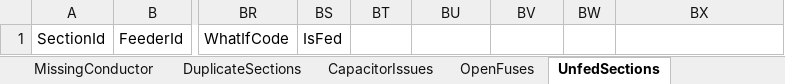
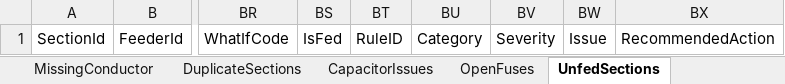
Before and after one commit to mtbeekle/584project, an Excel workbook: data/exports/synergi_validation_results.xlsx, sheet UnfedSections, drawn as a sheet; only a part is shown, gaps mark what is left out; values as stored, in another font and other column widths than the file's, no borders; the diff names each change by its address in the sheet, - before the commit and + after, or states it on an @@ line.

```diff
--- a/data/exports/synergi_validation_results.xlsx (sheet UnfedSections)
+++ b/data/exports/synergi_validation_results.xlsx (sheet UnfedSections)
-BT1: (empty)
+BT1: RuleID
-BU1: (empty)
+BU1: Category
-BV1: (empty)
+BV1: Severity
-BW1: (empty)
+BW1: Issue
-BX1: (empty)
+BX1: RecommendedAction
```
Also changed, not shown: sheet OpenFuses, 1 other file.
